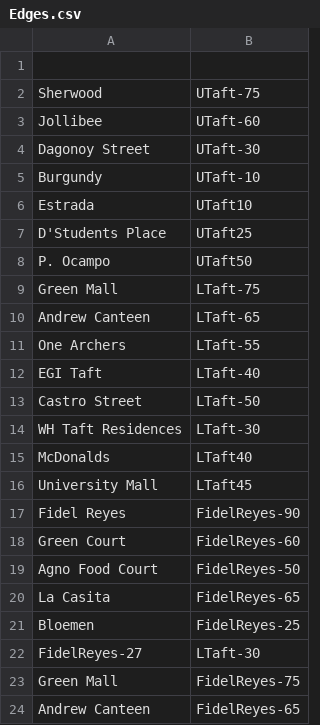
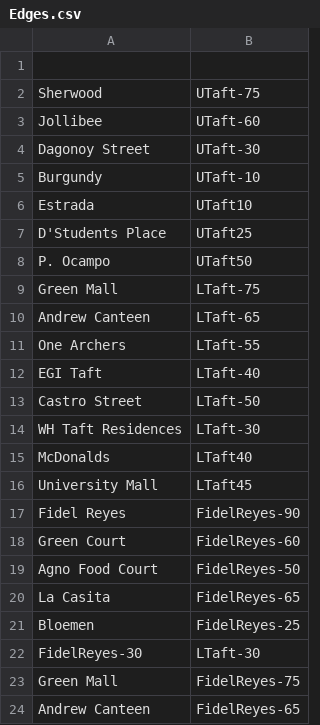
Before and after one commit to AebrahmRamos/CSINTSY-MCO1-Eatery_Pathfinding, a CSV file: Data/Edges.csv, drawn as a sheet.

```diff
--- a/Data/Edges.csv
+++ b/Data/Edges.csv
@@ -21,3 +21,3 @@ La Casita, FidelReyes-65
 Bloemen, FidelReyes-25
-FidelReyes-27, LTaft-30
+FidelReyes-30, LTaft-30
 Green Mall, FidelReyes-75
```
Also changed, not shown: 1 other file.
